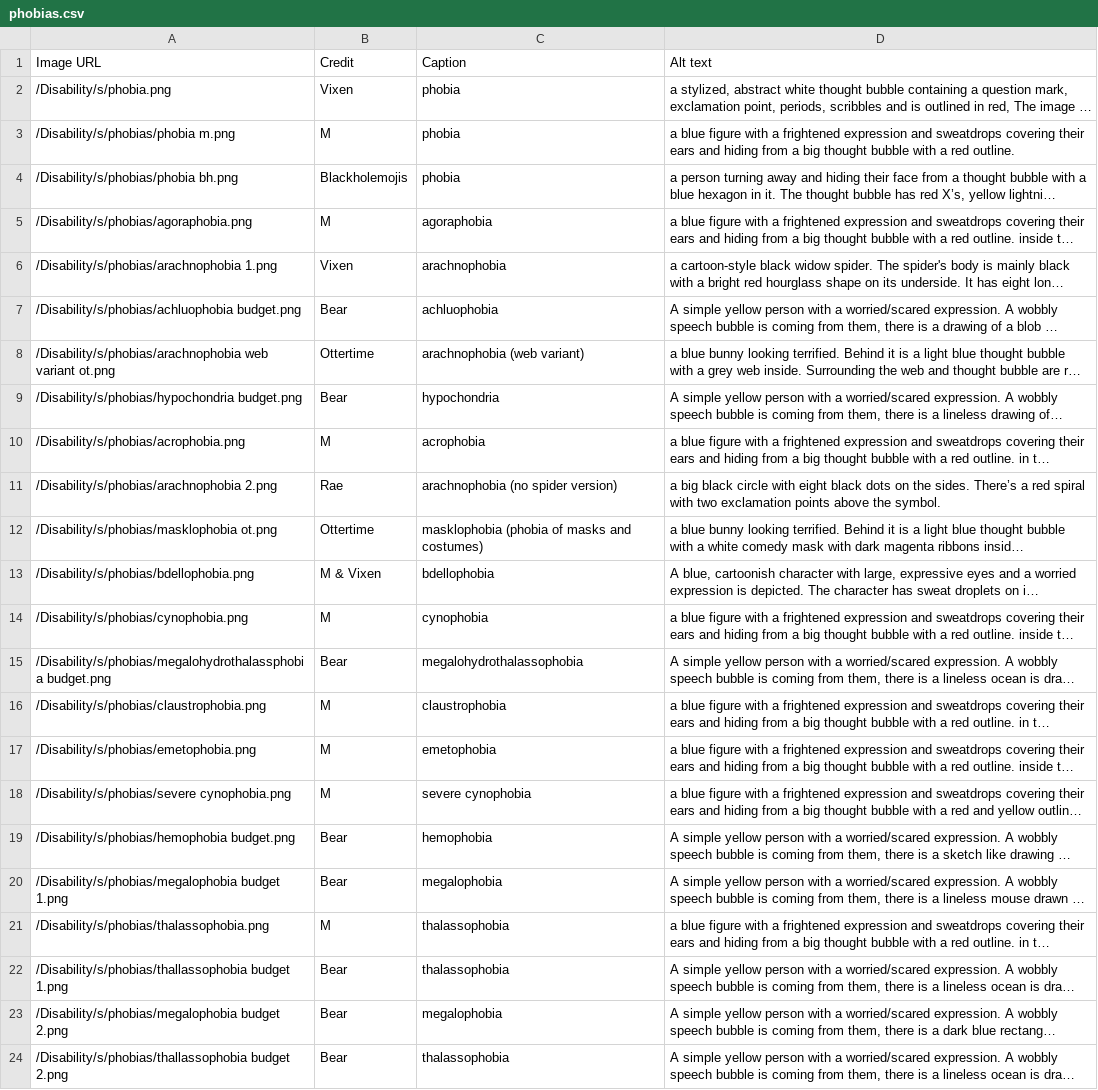
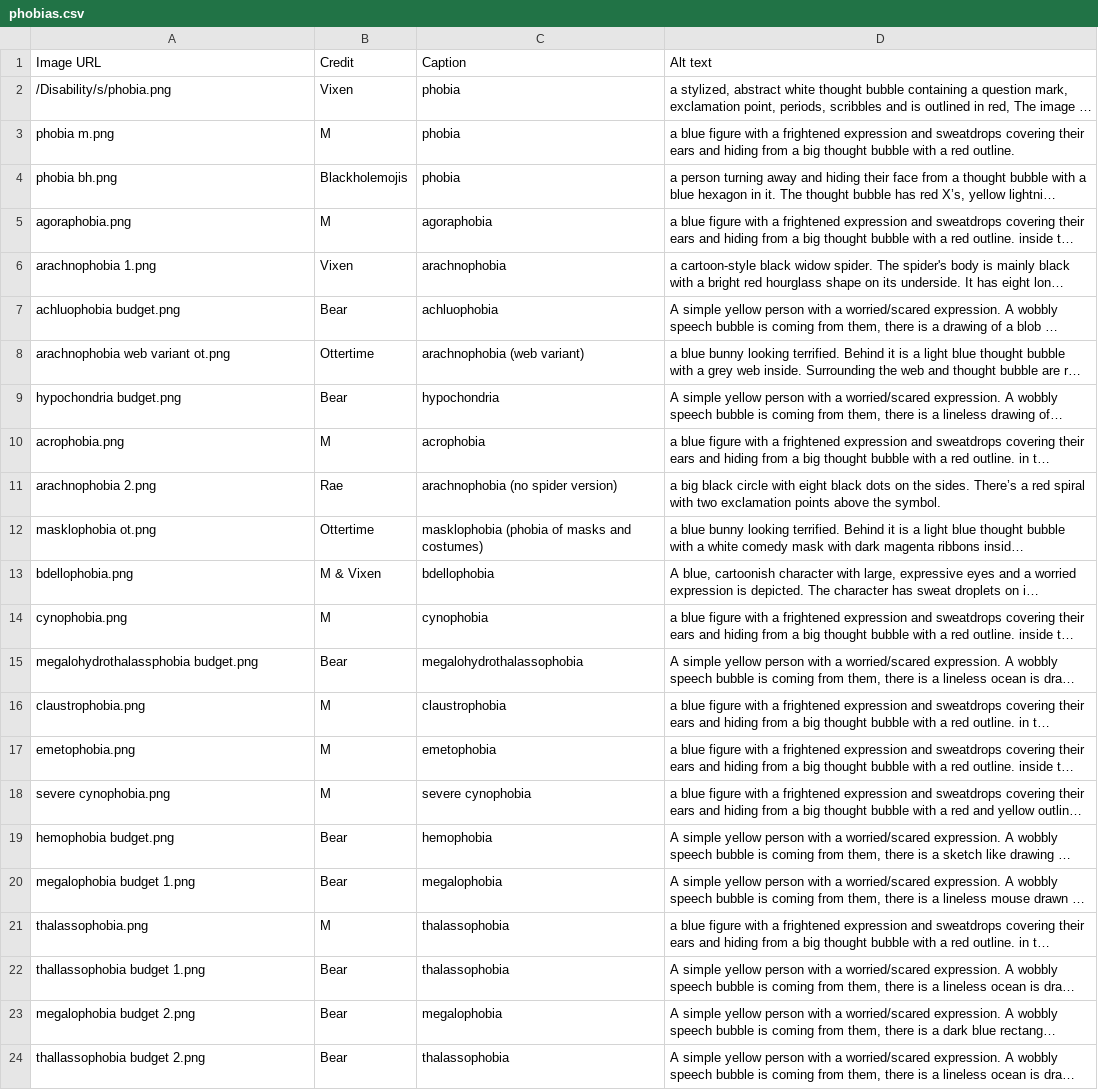
Before and after one commit to goldstargloww/aacil, a CSV file: site/Disability/specific_disabilities/phobias/phobias.csv, drawn as a sheet; long unchanged cells end in …; the diff names each change by its address in the sheet, - before the commit and + after, or states it on an @@ line.

Commit message:
Move subfolders of Disability/s

```diff
--- a/site/Disability/specific_disabilities/phobias/phobias.csv
+++ b/site/Disability/specific_disabilities/phobias/phobias.csv
-A3 (Image URL): /Disability/s/phobias/phobia m.png
+A3 (Image URL): phobia m.png
-A4 (Image URL): /Disability/s/phobias/phobia bh.png
+A4 (Image URL): phobia bh.png
-A5 (Image URL): /Disability/s/phobias/agoraphobia.png
+A5 (Image URL): agoraphobia.png
-A6 (Image URL): /Disability/s/phobias/arachnophobia 1.png
+A6 (Image URL): arachnophobia 1.png
-A7 (Image URL): /Disability/s/phobias/achluophobia budget.png
+A7 (Image URL): achluophobia budget.png
-A8 (Image URL): /Disability/s/phobias/arachnophobia web variant ot.png
+A8 (Image URL): arachnophobia web variant ot.png
-A9 (Image URL): /Disability/s/phobias/hypochondria budget.png
+A9 (Image URL): hypochondria budget.png
-A10 (Image URL): /Disability/s/phobias/acrophobia.png
+A10 (Image URL): acrophobia.png
-A11 (Image URL): /Disability/s/phobias/arachnophobia 2.png
+A11 (Image URL): arachnophobia 2.png
-A12 (Image URL): /Disability/s/phobias/masklophobia ot.png
+A12 (Image URL): masklophobia ot.png
-A13 (Image URL): /Disability/s/phobias/bdellophobia.png
+A13 (Image URL): bdellophobia.png
-A14 (Image URL): /Disability/s/phobias/cynophobia.png
+A14 (Image URL): cynophobia.png
-A15 (Image URL): /Disability/s/phobias/megalohydrothalassphobia budget.png
+A15 (Image URL): megalohydrothalassphobia budget.png
-A16 (Image URL): /Disability/s/phobias/claustrophobia.png
+A16 (Image URL): claustrophobia.png
-A17 (Image URL): /Disability/s/phobias/emetophobia.png
+A17 (Image URL): emetophobia.png
-A18 (Image URL): /Disability/s/phobias/severe cynophobia.png
+A18 (Image URL): severe cynophobia.png
-A19 (Image URL): /Disability/s/phobias/hemophobia budget.png
+A19 (Image URL): hemophobia budget.png
-A20 (Image URL): /Disability/s/phobias/megalophobia budget 1.png
+A20 (Image URL): megalophobia budget 1.png
-A21 (Image URL): /Disability/s/phobias/thalassophobia.png
+A21 (Image URL): thalassophobia.png
-A22 (Image URL): /Disability/s/phobias/thallassophobia budget 1.png
+A22 (Image URL): thallassophobia budget 1.png
-A23 (Image URL): /Disability/s/phobias/megalophobia budget 2.png
+A23 (Image URL): megalophobia budget 2.png
-A24 (Image URL): /Disability/s/phobias/thallassophobia budget 2.png
+A24 (Image URL): thallassophobia budget 2.png
```
Also changed, not shown: site/Disability/specific_disabilities/paraphilia/paraphilia.csv, site/Disability/specific_disabilities/tics/tics.csv, 39 other files.
